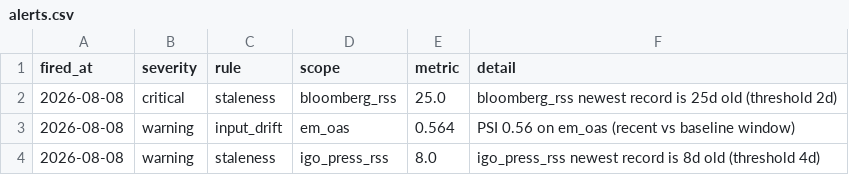
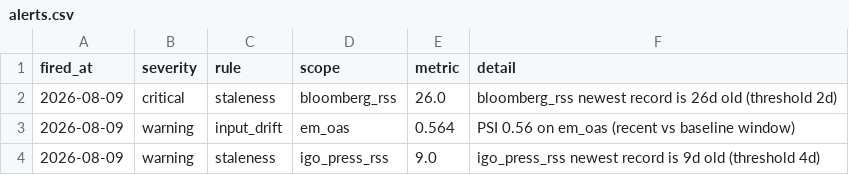
Before and after one commit to walk-on-the-wild-side/sovereign-monitor, a CSV file: dashboard_export/alerts.csv, drawn as a sheet.

```diff
--- a/dashboard_export/alerts.csv
+++ b/dashboard_export/alerts.csv
@@ -1,4 +1,4 @@
 fired_at,severity,rule,scope,metric,detail
-2026-08-08,critical,staleness,bloomberg_rss,25.0,bloomberg_rss newest record is 25d old (threshold 2d)
-2026-08-08,warning,input_drift,em_oas,0.564,PSI 0.56 on em_oas (recent vs baseline window)
-2026-08-08,warning,staleness,igo_press_rss,8.0,igo_press_rss newest record is 8d old (threshold 4d)
+2026-08-09,critical,staleness,bloomberg_rss,26.0,bloomberg_rss newest record is 26d old (threshold 2d)
+2026-08-09,warning,input_drift,em_oas,0.564,PSI 0.56 on em_oas (recent vs baseline window)
+2026-08-09,warning,staleness,igo_press_rss,9.0,igo_press_rss newest record is 9d old (threshold 4d)
```
Also changed, not shown: dashboard_export/signals.csv, 2 other files.
